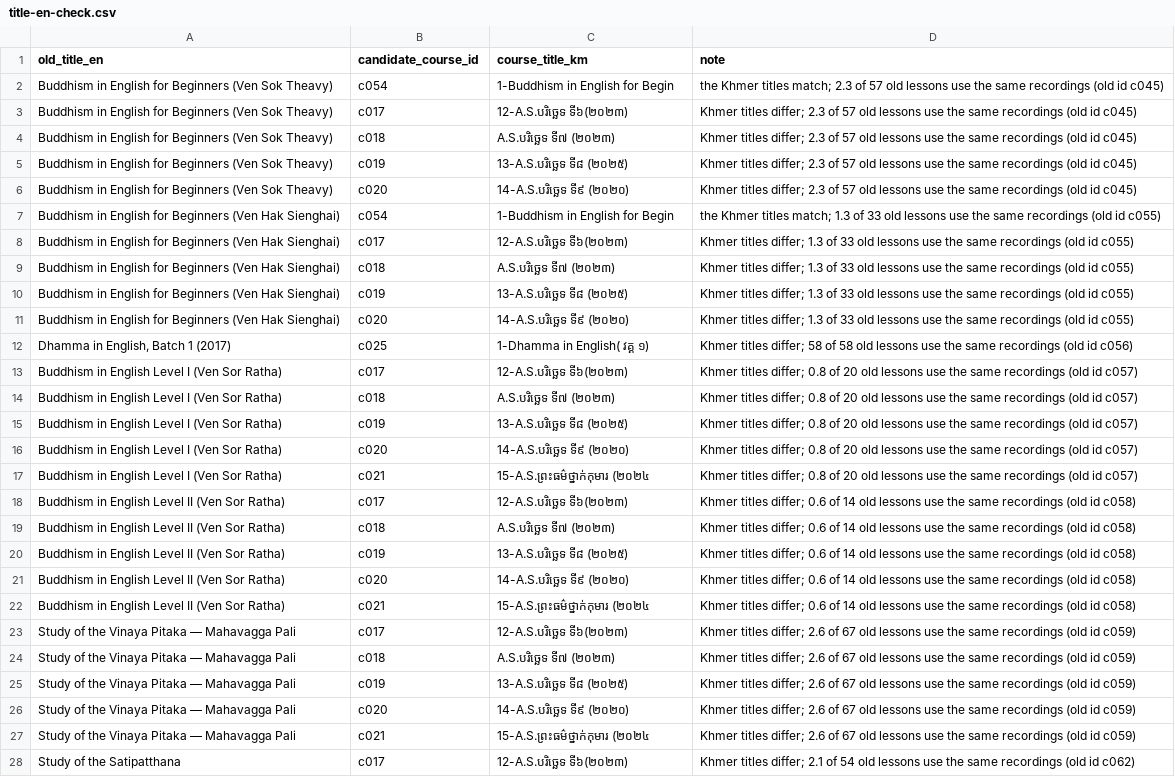
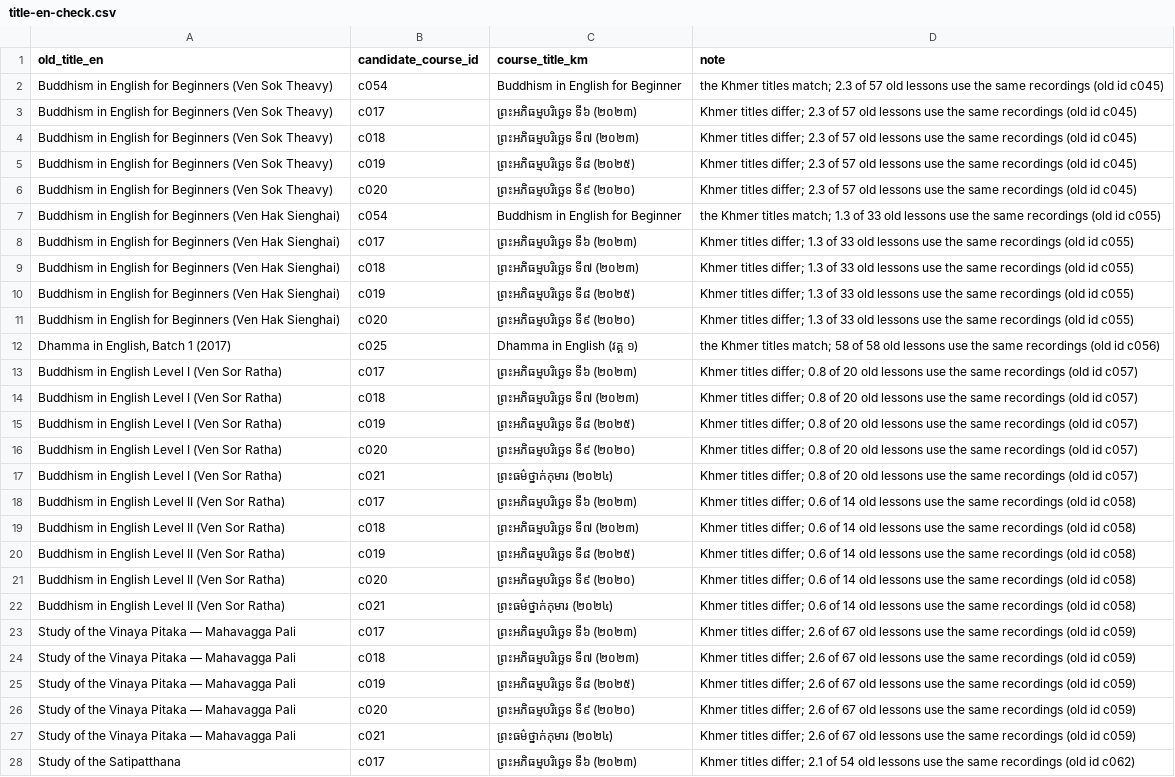
Before and after one commit to payojana-foundation/learn-app, a CSV file: docs/team/title-en-check.csv, drawn as a sheet; only a part is shown; the diff covers the shown part only; the diff names each change by its address in the sheet, - before the commit and + after, or states it on an @@ line.

Commit message:
data: refresh title-en-check after c054 rename

```diff
--- a/docs/team/title-en-check.csv
+++ b/docs/team/title-en-check.csv
-C2 (course_title_km): 1-Buddhism in English for Begin
+C2 (course_title_km): Buddhism in English for Beginner
-C3 (course_title_km): 12-A.S.បរិច្ឆេទ ទី៦(២០២៣)
+C3 (course_title_km): ព្រះអភិធម្មបរិច្ឆេទ ទី៦ (២០២៣)
-C4 (course_title_km): A.S.បរិច្ឆេទ ទី៧ (២០២៣)
+C4 (course_title_km): ព្រះអភិធម្មបរិច្ឆេទ ទី៧ (២០២៣)
-C5 (course_title_km): 13-A.S.បរិច្ឆេទ ទី៨ (២០២៥)
+C5 (course_title_km): ព្រះអភិធម្មបរិច្ឆេទ ទី៨ (២០២៥)
-C6 (course_title_km): 14-A.S.បរិច្ឆេទ ទី៩ (២០២០)
+C6 (course_title_km): ព្រះអភិធម្មបរិច្ឆេទ ទី៩ (២០២០)
-C7 (course_title_km): 1-Buddhism in English for Begin
+C7 (course_title_km): Buddhism in English for Beginner
-C8 (course_title_km): 12-A.S.បរិច្ឆេទ ទី៦(២០២៣)
+C8 (course_title_km): ព្រះអភិធម្មបរិច្ឆេទ ទី៦ (២០២៣)
-C9 (course_title_km): A.S.បរិច្ឆេទ ទី៧ (២០២៣)
+C9 (course_title_km): ព្រះអភិធម្មបរិច្ឆេទ ទី៧ (២០២៣)
-C10 (course_title_km): 13-A.S.បរិច្ឆេទ ទី៨ (២០២៥)
+C10 (course_title_km): ព្រះអភិធម្មបរិច្ឆេទ ទី៨ (២០២៥)
-C11 (course_title_km): 14-A.S.បរិច្ឆេទ ទី៩ (២០២០)
+C11 (course_title_km): ព្រះអភិធម្មបរិច្ឆេទ ទី៩ (២០២០)
-C12 (course_title_km): 1-Dhamma in English( វគ្គ ១)
+C12 (course_title_km): Dhamma in English (វគ្គ ១)
-D12 (note): Khmer titles differ; 58 of…
+D12 (note): the Khmer titles match; 58 of…
-C13 (course_title_km): 12-A.S.បរិច្ឆេទ ទី៦(២០២៣)
+C13 (course_title_km): ព្រះអភិធម្មបរិច្ឆេទ ទី៦ (២០២៣)
-C14 (course_title_km): A.S.បរិច្ឆេទ ទី៧ (២០២៣)
+C14 (course_title_km): ព្រះអភិធម្មបរិច្ឆេទ ទី៧ (២០២៣)
-C15 (course_title_km): 13-A.S.បរិច្ឆេទ ទី៨ (២០២៥)
+C15 (course_title_km): ព្រះអភិធម្មបរិច្ឆេទ ទី៨ (២០២៥)
-C16 (course_title_km): 14-A.S.បរិច្ឆេទ ទី៩ (២០២០)
+C16 (course_title_km): ព្រះអភិធម្មបរិច្ឆេទ ទី៩ (២០២០)
-C17 (course_title_km): 15-A.S.ព្រះធម៌ថ្នាក់កុមារ (២០២៤
+C17 (course_title_km): ព្រះធម៌ថ្នាក់កុមារ (២០២៤)
-C18 (course_title_km): 12-A.S.បរិច្ឆេទ ទី៦(២០២៣)
+C18 (course_title_km): ព្រះអភិធម្មបរិច្ឆេទ ទី៦ (២០២៣)
-C19 (course_title_km): A.S.បរិច្ឆេទ ទី៧ (២០២៣)
+C19 (course_title_km): ព្រះអភិធម្មបរិច្ឆេទ ទី៧ (២០២៣)
-C20 (course_title_km): 13-A.S.បរិច្ឆេទ ទី៨ (២០២៥)
+C20 (course_title_km): ព្រះអភិធម្មបរិច្ឆេទ ទី៨ (២០២៥)
-C21 (course_title_km): 14-A.S.បរិច្ឆេទ ទី៩ (២០២០)
+C21 (course_title_km): ព្រះអភិធម្មបរិច្ឆេទ ទី៩ (២០២០)
-C22 (course_title_km): 15-A.S.ព្រះធម៌ថ្នាក់កុមារ (២០២៤
+C22 (course_title_km): ព្រះធម៌ថ្នាក់កុមារ (២០២៤)
-C23 (course_title_km): 12-A.S.បរិច្ឆេទ ទី៦(២០២៣)
+C23 (course_title_km): ព្រះអភិធម្មបរិច្ឆេទ ទី៦ (២០២៣)
-C24 (course_title_km): A.S.បរិច្ឆេទ ទី៧ (២០២៣)
+C24 (course_title_km): ព្រះអភិធម្មបរិច្ឆេទ ទី៧ (២០២៣)
-C25 (course_title_km): 13-A.S.បរិច្ឆេទ ទី៨ (២០២៥)
+C25 (course_title_km): ព្រះអភិធម្មបរិច្ឆេទ ទី៨ (២០២៥)
-C26 (course_title_km): 14-A.S.បរិច្ឆេទ ទី៩ (២០២០)
+C26 (course_title_km): ព្រះអភិធម្មបរិច្ឆេទ ទី៩ (២០២០)
-C27 (course_title_km): 15-A.S.ព្រះធម៌ថ្នាក់កុមារ (២០២៤
+C27 (course_title_km): ព្រះធម៌ថ្នាក់កុមារ (២០២៤)
-C28 (course_title_km): 12-A.S.បរិច្ឆេទ ទី៦(២០២៣)
+C28 (course_title_km): ព្រះអភិធម្មបរិច្ឆេទ ទី៦ (២០២៣)
```
Also changed, not shown: 59 edited cells elsewhere in this file.
